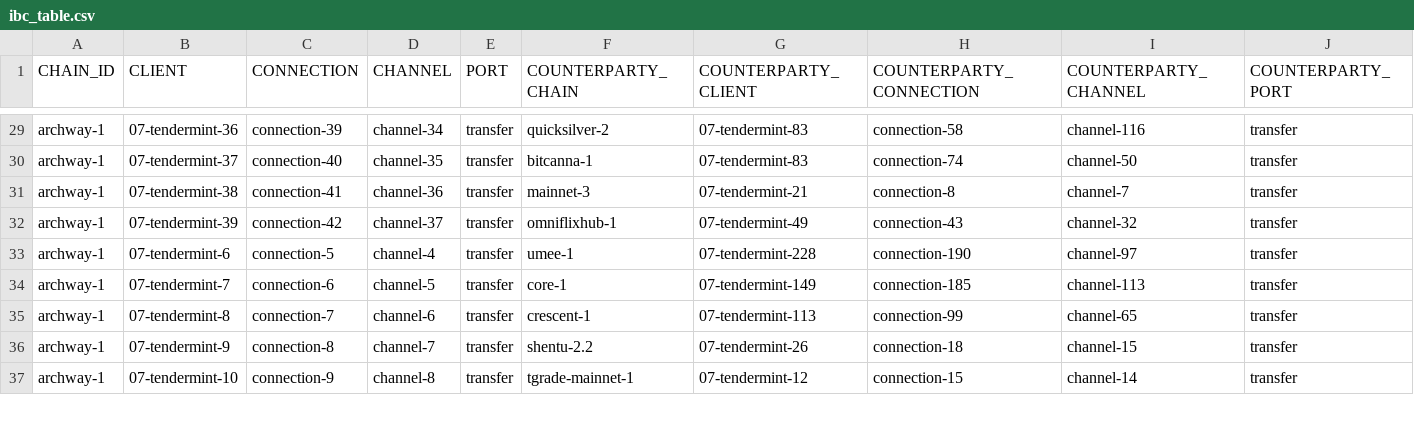
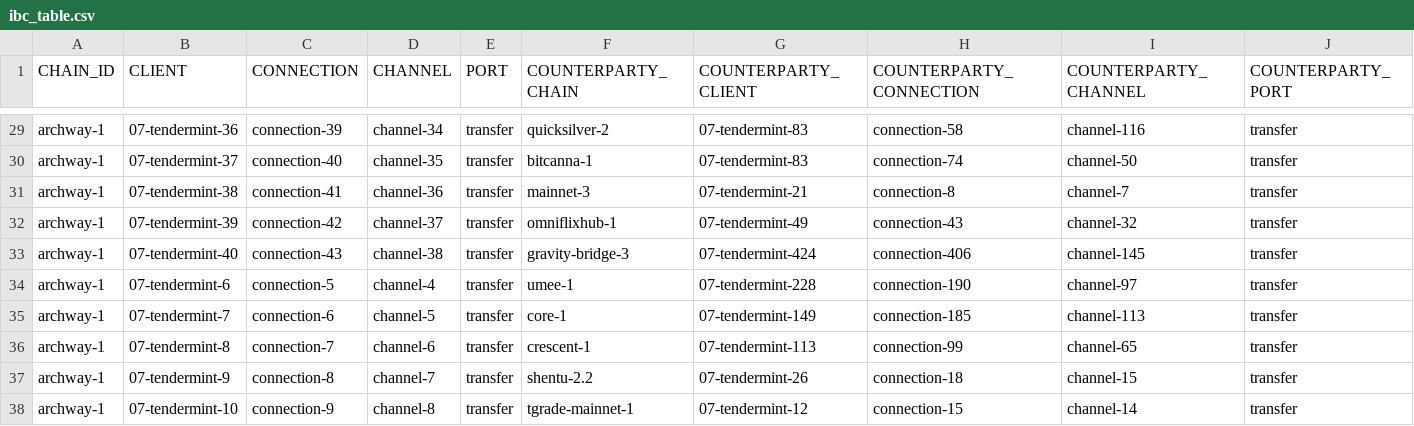
Before and after one commit to clemensgg/ibc-tables, a CSV file: archway/ibc_table.csv, drawn as a sheet; only a part is shown, gaps mark what is left out.

```diff
--- a/archway/ibc_table.csv
+++ b/archway/ibc_table.csv
@@ -32,2 +32,3 @@ archway-1, 07-tendermint-38, connection-41, channel-36, transfer, mainnet-3, 07-
 archway-1, 07-tendermint-39, connection-42, channel-37, transfer, omniflixhub-1, 07-tendermint-49, connection-43, channel-32, transfer
+archway-1, 07-tendermint-40, connection-43, channel-38, transfer, gravity-bridge-3, 07-tendermint-424, connection-406, channel-145, transfer
 archway-1, 07-tendermint-6, connection-5, channel-4, transfer, umee-1, 07-tendermint-228, connection-190, channel-97, transfer
```
